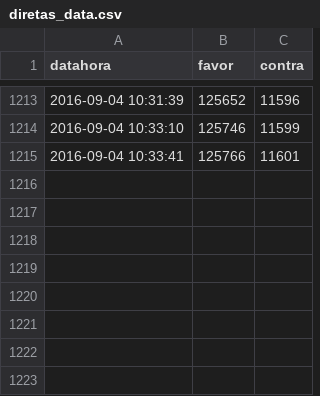
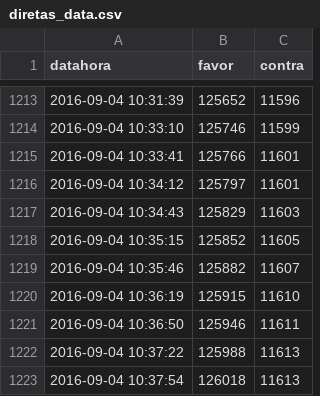
Before and after one commit to joaomeirelles/raspa_senado_ecidadania, a CSV file: diretas_data.csv, drawn as a sheet; only a part is shown, gaps mark what is left out.

```diff
--- a/diretas_data.csv
+++ b/diretas_data.csv
@@ -1215 +1215,9 @@ datahora,favor,contra
 2016-09-04 10:33:41,125766,11601
+2016-09-04 10:34:12,125797,11601
+2016-09-04 10:34:43,125829,11603
+2016-09-04 10:35:15,125852,11605
+2016-09-04 10:35:46,125882,11607
+2016-09-04 10:36:19,125915,11610
+2016-09-04 10:36:50,125946,11611
+2016-09-04 10:37:22,125988,11613
+2016-09-04 10:37:54,126018,11613
```
Also changed, not shown: 4 other files.
